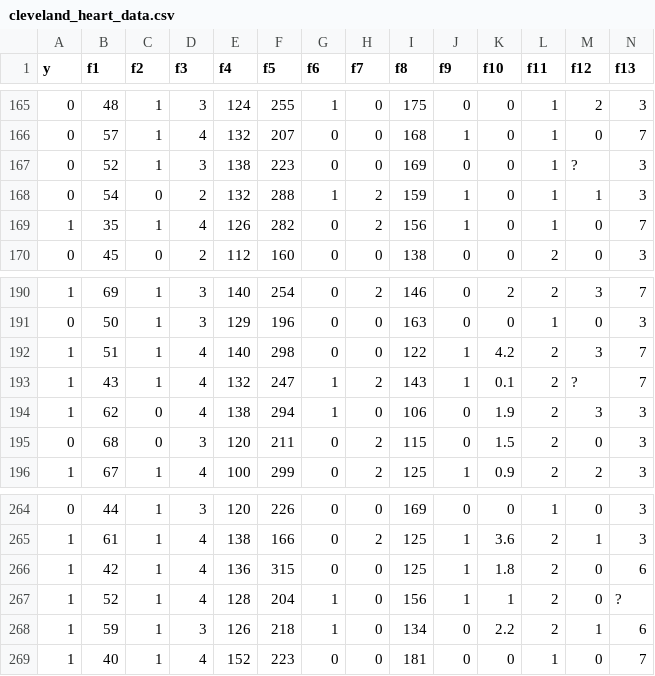
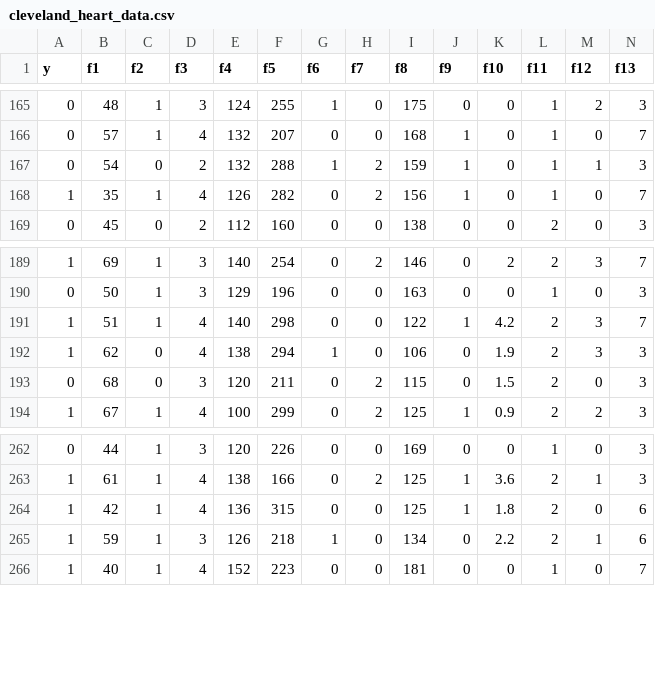
Before and after one commit to Mihir2/BreakoutSessionDataset, a CSV file: cleveland_heart_data.csv, drawn as a sheet; only a part is shown, gaps mark what is left out; the diff names each change by its address in the sheet, - before the commit and + after, or states it on an @@ line.

Commit message:
UPdate

```diff
--- a/cleveland_heart_data.csv
+++ b/cleveland_heart_data.csv
-row 167: 0 | 52 | 1 | 3 | 138 | 223 | 0 | 0 | 169 | 0 | 0 | 1 | ? | 3
-row 193: 1 | 43 | 1 | 4 | 132 | 247 | 1 | 2 | 143 | 1 | 0.1 | 2 | ? | 7
-row 267: 1 | 52 | 1 | 4 | 128 | 204 | 1 | 0 | 156 | 1 | 1 | 2 | 0 | ?
```
